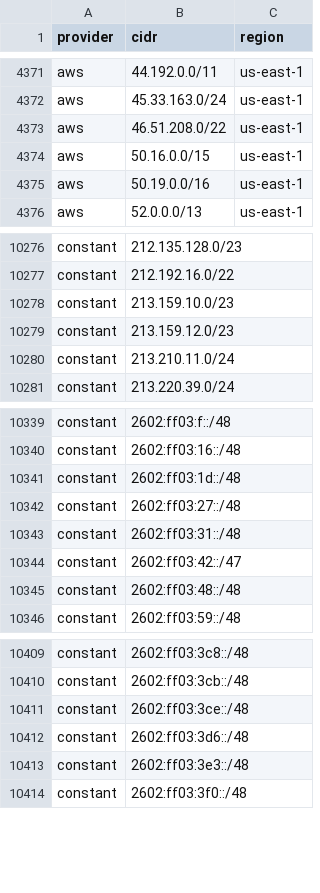
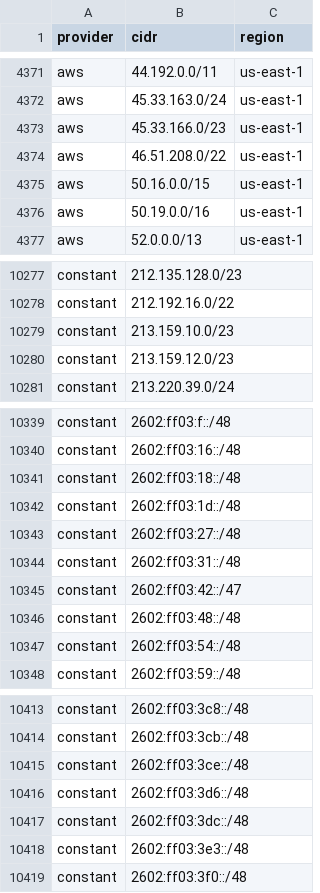
Before and after one commit to prettyleaf/cdn, a CSV file: all/all.csv, drawn as a sheet; only a part is shown, gaps mark what is left out; removed rows and columns are numbered as before the commit, all else as after; the diff covers the shown part only; the diff names each change by its address in the sheet, - before the commit and + after, or states it on an @@ line.

```diff
--- a/all/all.csv
+++ b/all/all.csv
+row 4373: aws | 45.33.166.0/23 | us-east-1
-row 10280: constant | 213.210.11.0/24
+row 10341: constant | 2602:ff03:18::/48
+row 10347: constant | 2602:ff03:54::/48
+row 10417: constant | 2602:ff03:3dc::/48
```
Also changed, not shown: 16 added rows, 1 removed row and 3 edited cells elsewhere in this file, 32 other files.
